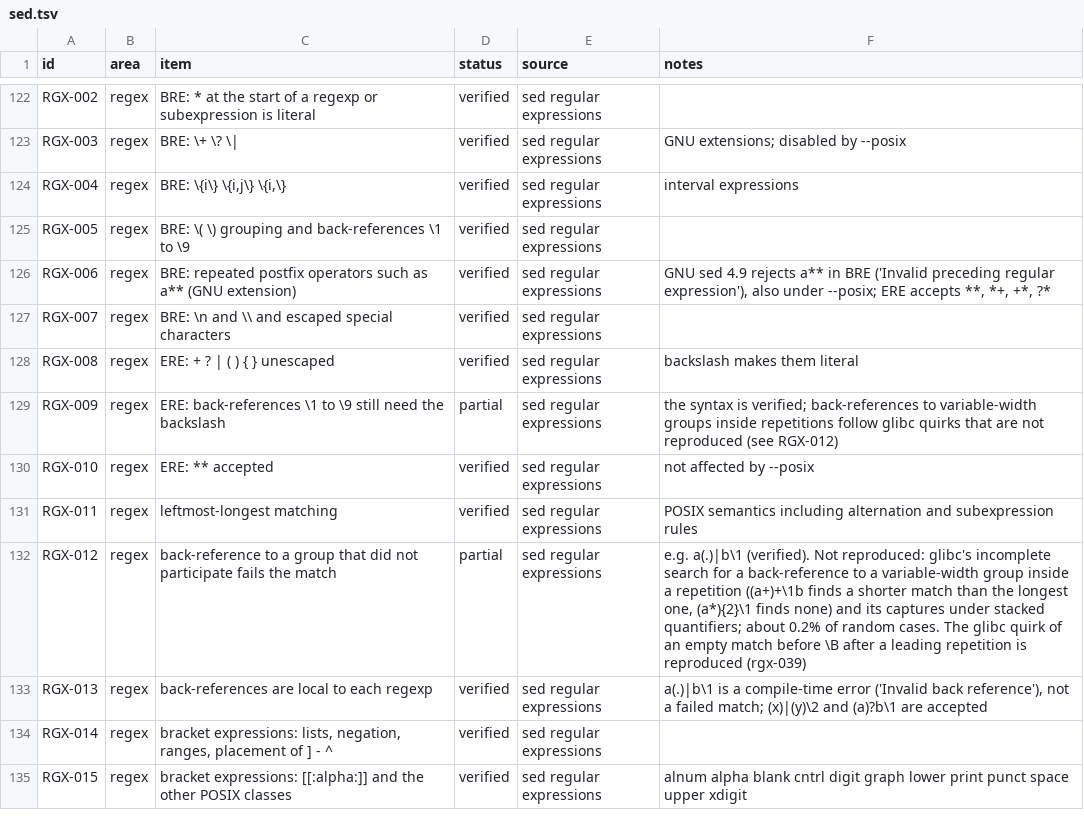
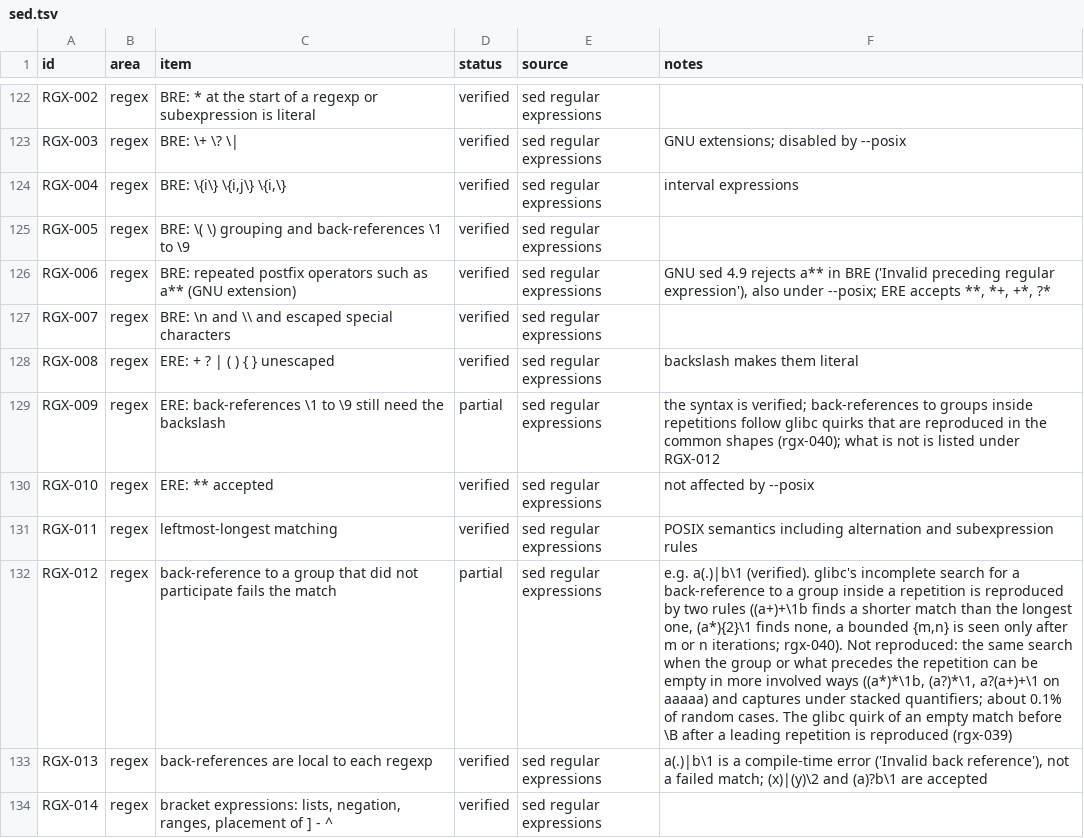
Before and after one commit to small-gear-lab/ripgsed, a TSV file: compat/sed.tsv, drawn as a sheet; only a part is shown, gaps mark what is left out; the shorter side is filled out with more unchanged rows; the diff names each change by its address in the sheet, - before the commit and + after, or states it on an @@ line.

Commit message:
Reproduce glibc's incomplete back-reference search for groups inside repetitions

```diff
--- a/compat/sed.tsv
+++ b/compat/sed.tsv
-F129 (notes): …back-references to variable-width groups inside repetitions follow glibc quirks that are not reproduced (see RGX-012)
+F129 (notes): …back-references to groups inside repetitions follow glibc quirks that are reproduced in the common shapes (rgx-040); what is not is listed under RGX-012
-F132 (notes): …a(.)|b\1 (verified). Not reproduced: glibc's incomplete search for a back-reference to a variable-width group inside a repetition ((a+)+\1b finds a shorter match than the longest one, (a*){2}\1 finds none) and its captures under stacked quantifiers; about 0.2% of random…
+F132 (notes): …a(.)|b\1 (verified). glibc's incomplete search for a back-reference to a group inside a repetition is reproduced by two rules ((a+)+\1b finds a shorter match than the longest one, (a*){2}\1 finds none, a bounded {m,n} is seen only after m or n iterations; rgx-040). Not reproduced: the same search when the group or what precedes the repetition can be empty in more involved ways ((a*)*\1b, (a?)*\1, a?(a+)+\1 on aaaaa) and captures under stacked quantifiers; about 0.1% of random…
```
Also changed, not shown: 12 other files.
